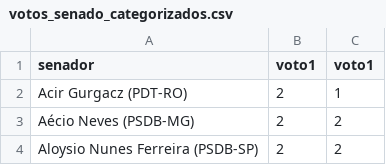
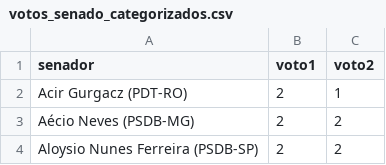
Before and after one commit to sergiospagnuolo/dados, a CSV file: politica/votos_senado_categorizados.csv, drawn as a sheet; only a part is shown.

Commit message:
Update votos_senado_categorizados.csv

```diff
--- a/politica/votos_senado_categorizados.csv
+++ b/politica/votos_senado_categorizados.csv
@@ -1,2 +1,2 @@
-senador,voto1,voto1
+senador,voto1,voto2
 Acir Gurgacz (PDT-RO),2,1
```
